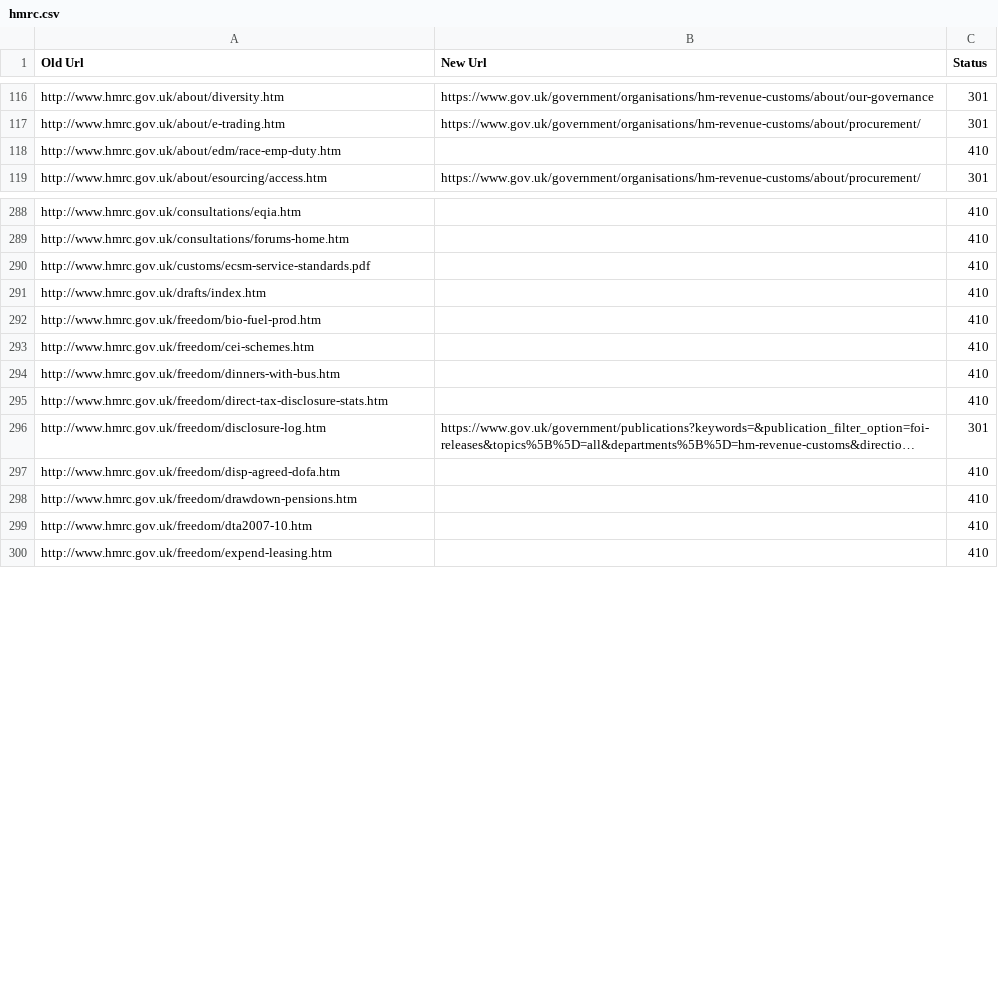
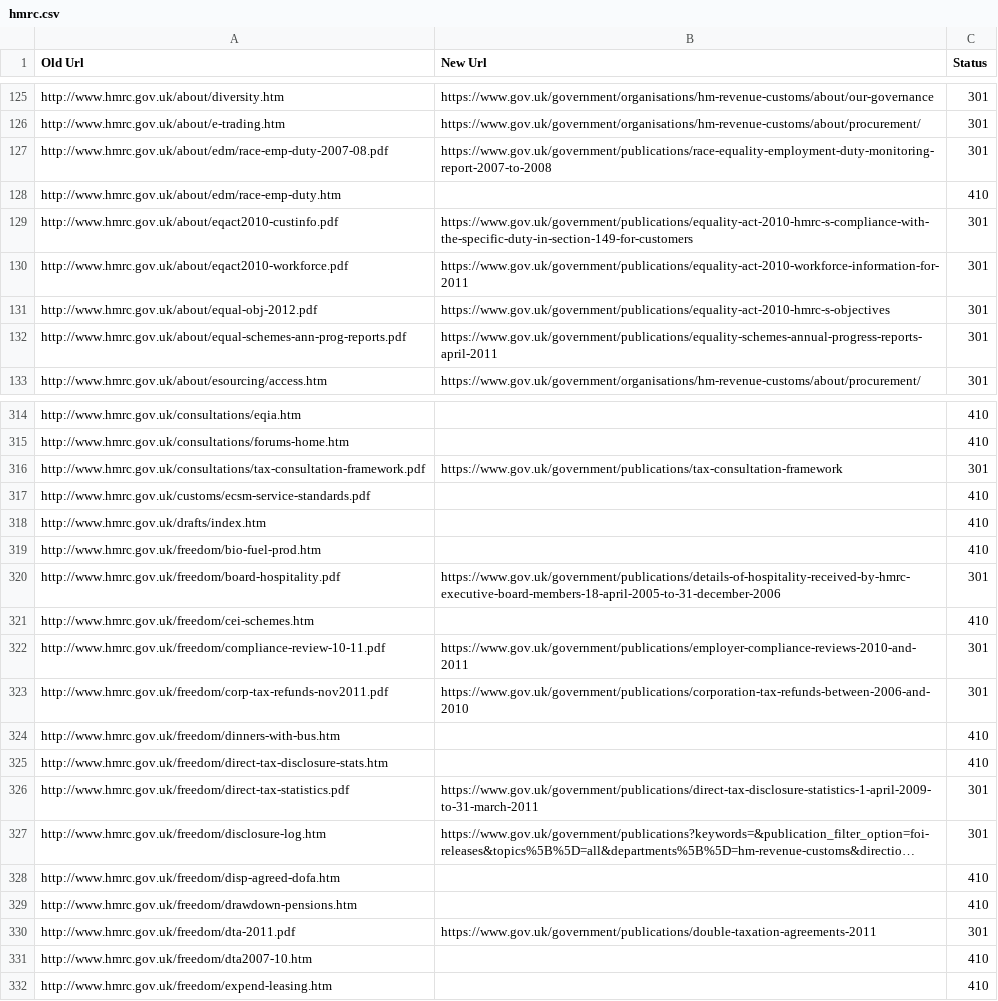
Before and after one commit to alphagov/transition-config, a CSV file: data/mappings/hmrc.csv, drawn as a sheet; only a part is shown, gaps mark what is left out; long unchanged cells end in …; the diff covers the shown part only; the diff names each change by its address in the sheet, - before the commit and + after, or states it on an @@ line.

Commit message:
Updated hmrc mappings

```diff
--- a/data/mappings/hmrc.csv
+++ b/data/mappings/hmrc.csv
+row 127: http://www.hmrc.gov.uk/about/edm/race-emp-duty-2007-08.pdf | https://www.gov.uk/government/publications/race-equality-employment-duty-monitoring-report-2007-to-2008 | 301
+row 129: http://www.hmrc.gov.uk/about/eqact2010-custinfo.pdf | https://www.gov.uk/government/publications/equality-act-2010-hmrc-s-compliance-with-the-specific-duty-in-section-149-for-customers | 301
+row 130: http://www.hmrc.gov.uk/about/eqact2010-workforce.pdf | https://www.gov.uk/government/publications/equality-act-2010-workforce-information-for-2011 | 301
+row 131: http://www.hmrc.gov.uk/about/equal-obj-2012.pdf | https://www.gov.uk/government/publications/equality-act-2010-hmrc-s-objectives | 301
+row 132: http://www.hmrc.gov.uk/about/equal-schemes-ann-prog-reports.pdf | https://www.gov.uk/government/publications/equality-schemes-annual-progress-reports-april-2011 | 301
+row 316: http://www.hmrc.gov.uk/consultations/tax-consultation-framework.pdf | https://www.gov.uk/government/publications/tax-consultation-framework | 301
+row 320: http://www.hmrc.gov.uk/freedom/board-hospitality.pdf | https://www.gov.uk/government/publications/details-of-hospitality-received-by-hmrc-executive-board-members-18-april-2005-to-31-december-2006 | 301
+row 322: http://www.hmrc.gov.uk/freedom/compliance-review-10-11.pdf | https://www.gov.uk/government/publications/employer-compliance-reviews-2010-and-2011 | 301
+row 323: http://www.hmrc.gov.uk/freedom/corp-tax-refunds-nov2011.pdf | https://www.gov.uk/government/publications/corporation-tax-refunds-between-2006-and-2010 | 301
+row 326: http://www.hmrc.gov.uk/freedom/direct-tax-statistics.pdf | https://www.gov.uk/government/publications/direct-tax-disclosure-statistics-1-april-2009-to-31-march-2011 | 301
+row 330: http://www.hmrc.gov.uk/freedom/dta-2011.pdf | https://www.gov.uk/government/publications/double-taxation-agreements-2011 | 301
```
Also changed, not shown: 27 added rows elsewhere in this file.
